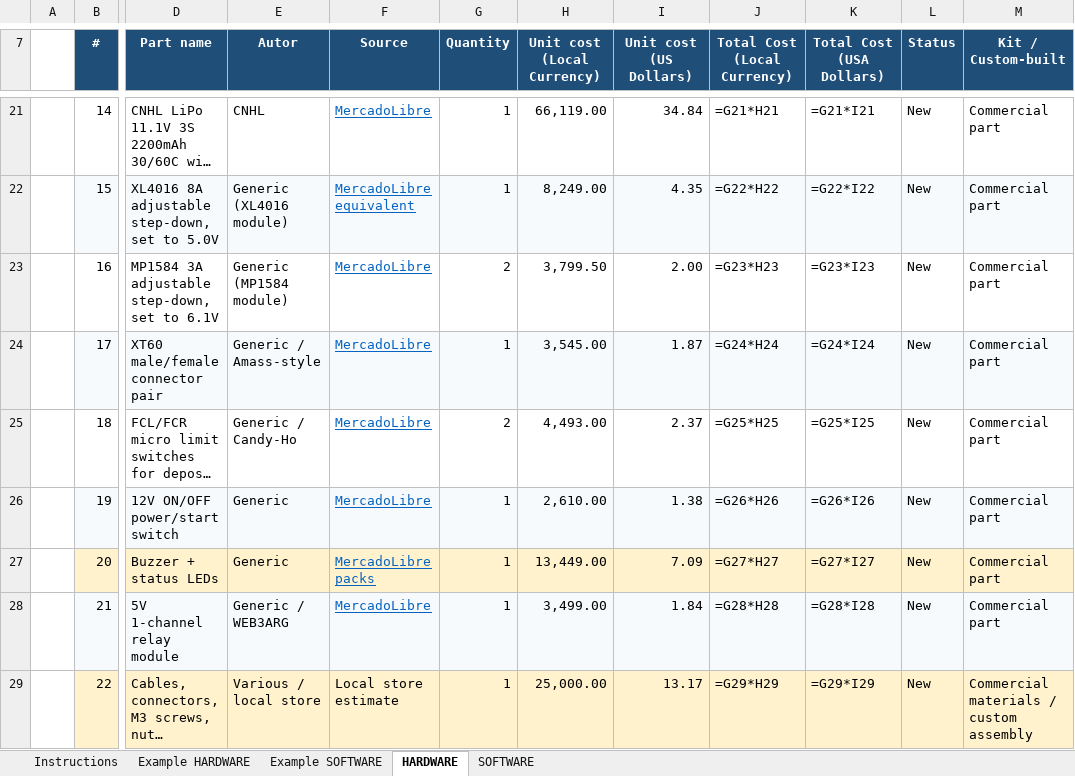
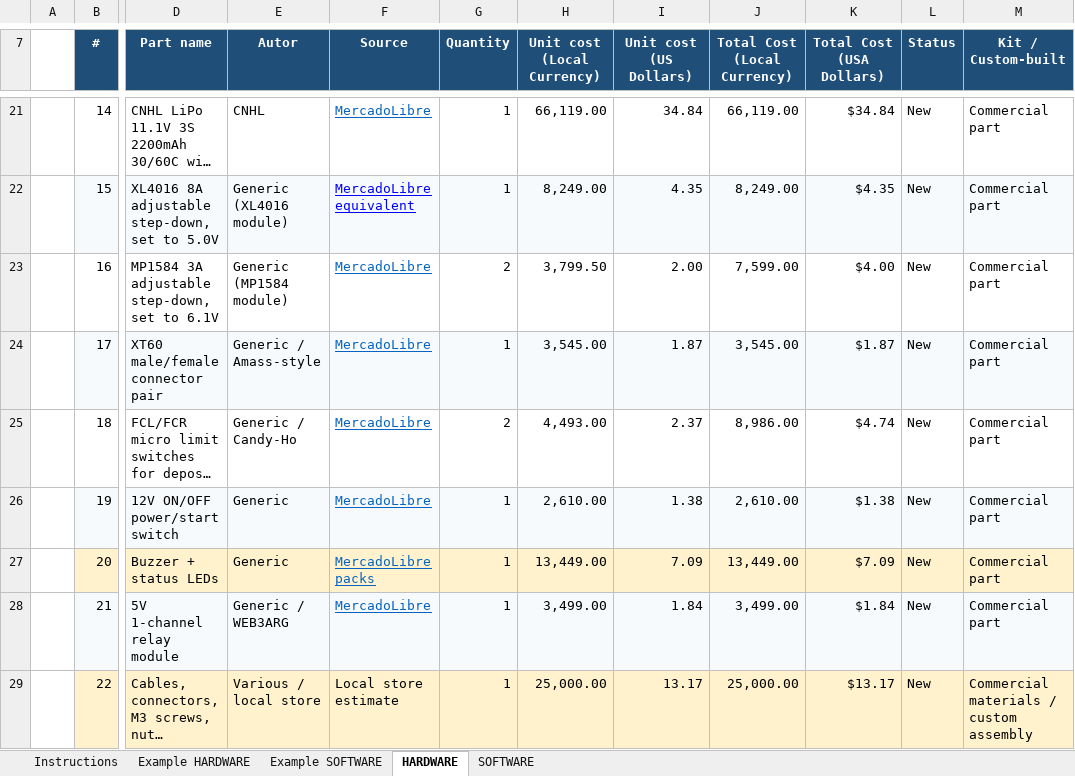
Before and after one commit to IITA-Proyectos/rcj-2026-rescue-line-iita-salta-robocup, an Excel workbook: hardware/bom/BOM_RescueBot_IITA.xlsx, sheet HARDWARE, drawn as a sheet; only a part is shown, gaps mark what is left out; long unchanged cells end in …; values as stored, in another font and other column widths than the file's, no borders; formulas without a stored value are shown as written; charts and pictures not drawn; the diff covers the shown part only; the diff names each change by its address in the sheet, - before the commit and + after, or states it on an @@ line.

```diff
--- a/hardware/bom/BOM_RescueBot_IITA.xlsx (sheet HARDWARE)
+++ b/hardware/bom/BOM_RescueBot_IITA.xlsx (sheet HARDWARE)
-J21 (Total Cost (Local Currency)): =G21*H21
+J21 (Total Cost (Local Currency)): 66,119.00
-K21 (Total Cost (USA Dollars)): =G21*I21
+K21 (Total Cost (USA Dollars)): $34.84
-F22 text colour: #0563C1
+F22 text colour: #0000FF
-J22 (Total Cost (Local Currency)): =G22*H22
+J22 (Total Cost (Local Currency)): 8,249.00
-K22 (Total Cost (USA Dollars)): =G22*I22
+K22 (Total Cost (USA Dollars)): $4.35
-J23 (Total Cost (Local Currency)): =G23*H23
+J23 (Total Cost (Local Currency)): 7,599.00
-K23 (Total Cost (USA Dollars)): =G23*I23
+K23 (Total Cost (USA Dollars)): $4.00
-J24 (Total Cost (Local Currency)): =G24*H24
+J24 (Total Cost (Local Currency)): 3,545.00
-K24 (Total Cost (USA Dollars)): =G24*I24
+K24 (Total Cost (USA Dollars)): $1.87
-J25 (Total Cost (Local Currency)): =G25*H25
+J25 (Total Cost (Local Currency)): 8,986.00
-K25 (Total Cost (USA Dollars)): =G25*I25
+K25 (Total Cost (USA Dollars)): $4.74
-J26 (Total Cost (Local Currency)): =G26*H26
+J26 (Total Cost (Local Currency)): 2,610.00
-K26 (Total Cost (USA Dollars)): =G26*I26
+K26 (Total Cost (USA Dollars)): $1.38
-J27 (Total Cost (Local Currency)): =G27*H27
+J27 (Total Cost (Local Currency)): 13,449.00
-K27 (Total Cost (USA Dollars)): =G27*I27
+K27 (Total Cost (USA Dollars)): $7.09
-J28 (Total Cost (Local Currency)): =G28*H28
+J28 (Total Cost (Local Currency)): 3,499.00
-K28 (Total Cost (USA Dollars)): =G28*I28
+K28 (Total Cost (USA Dollars)): $1.84
-J29 (Total Cost (Local Currency)): =G29*H29
+J29 (Total Cost (Local Currency)): 25,000.00
-K29 (Total Cost (USA Dollars)): =G29*I29
+K29 (Total Cost (USA Dollars)): $13.17
```
Also changed, not shown: 1 added row, 1 removed row, 29 edited cells and cell formats elsewhere in this sheet, sheet Example HARDWARE, sheet Example SOFTWARE, sheet SOFTWARE, charts or pictures, 23 other files.
